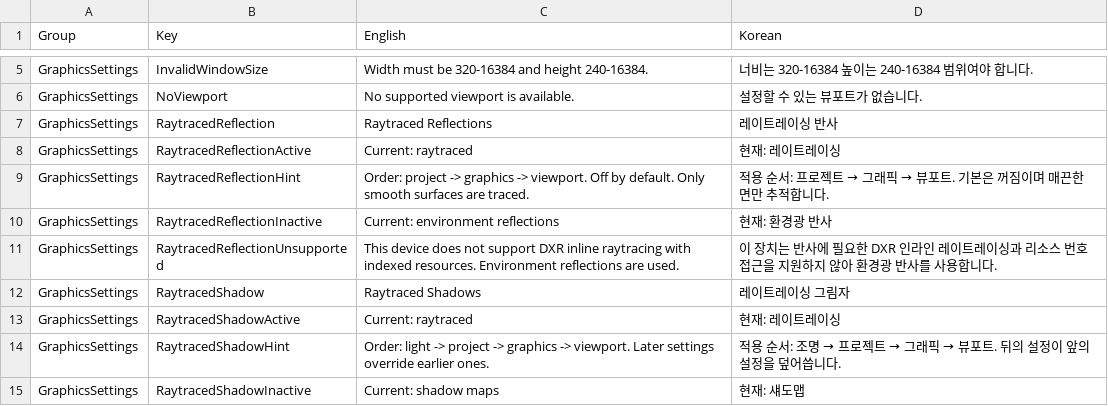
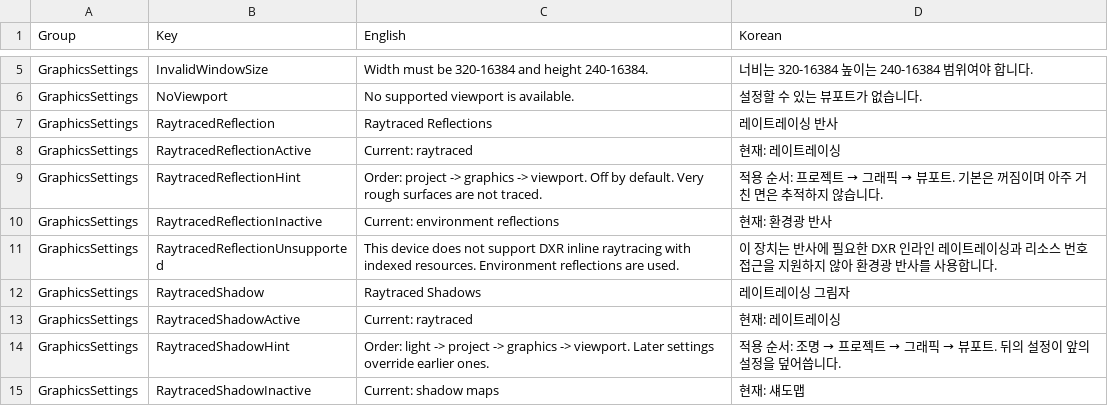
Before and after one commit to Bamtoliya/BamEngine, a CSV file: Editor/Resources/Data/Localization/Editor.GraphicsSettings.csv, drawn as a sheet; only a part is shown, gaps mark what is left out.

```diff
--- a/Editor/Resources/Data/Localization/Editor.GraphicsSettings.csv
+++ b/Editor/Resources/Data/Localization/Editor.GraphicsSettings.csv
@@ -8,3 +8,3 @@ GraphicsSettings,RaytracedReflection,Raytraced Reflections,레이트레이싱
 GraphicsSettings,RaytracedReflectionActive,Current: raytraced,현재: 레이트레이싱
-GraphicsSettings,RaytracedReflectionHint,Order: project -> graphics -> viewport. Off by default. Only smooth surfaces are traced.,적용 순서: 프로젝트 → 그래픽 → 뷰포트. 기본은 꺼짐이며 매끈한 면만 추적합니다.
+GraphicsSettings,RaytracedReflectionHint,Order: project -> graphics -> viewport. Off by default. Very rough surfaces are not traced.,적용 순서: 프로젝트 → 그래픽 → 뷰포트. 기본은 꺼짐이며 아주 거친 면은 추적하지 않습니다.
 GraphicsSettings,RaytracedReflectionInactive,Current: environment reflections,현재: 환경광 반사
```
Also changed, not shown: 15 other files.
